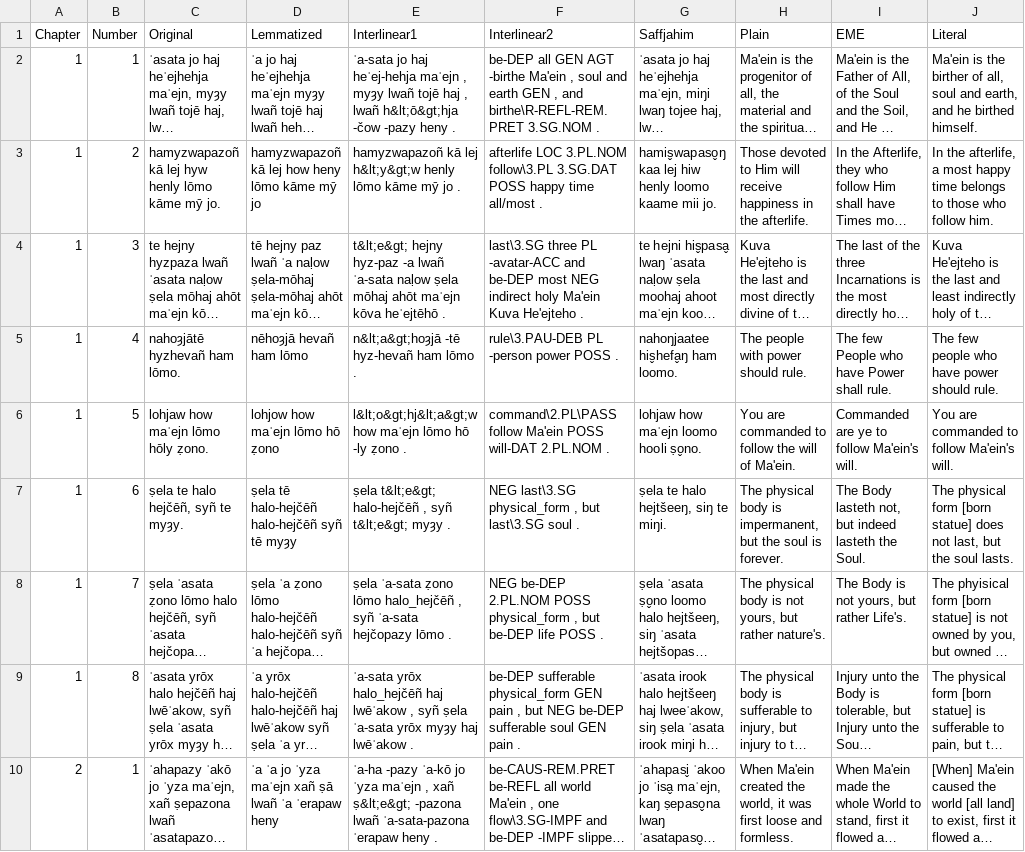
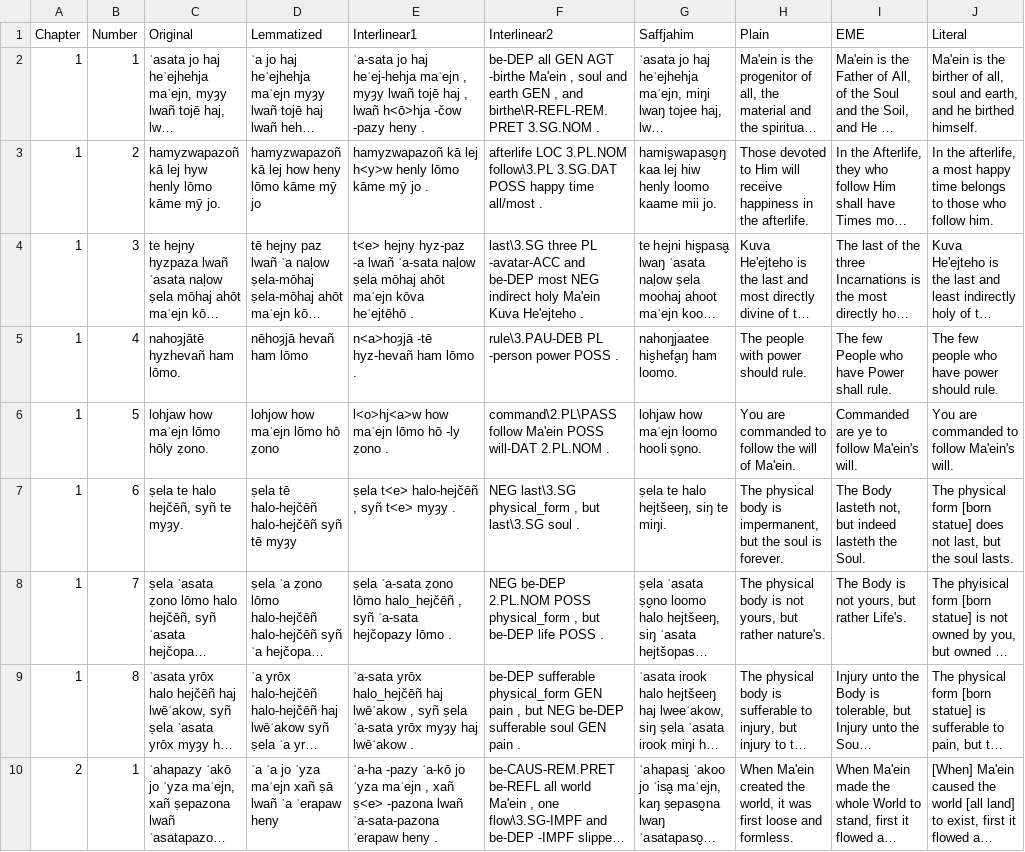
Before and after one commit to GiggyMantis/giggymantis.github.io, a CSV file: Dogha/Voslhemow_Resources/verses.csv, drawn as a sheet; only a part is shown; long unchanged cells end in …; the diff covers the shown part only; the diff names each change by its address in the sheet, - before the commit and + after, or states it on an @@ line.

```diff
--- a/Dogha/Voslhemow_Resources/verses.csv
+++ b/Dogha/Voslhemow_Resources/verses.csv
-E2 (Interlinear1): …, lwañ h&lt;ō&gt;hja -čow -pazy…
+E2 (Interlinear1): …, lwañ h<ō>hja -čow -pazy…
-E3 (Interlinear1): …kā lej h&lt;y&gt;w henly lōmo…
+E3 (Interlinear1): …kā lej h<y>w henly lōmo…
-E4 (Interlinear1): t&lt;e&gt; hejny hyz-paz…
+E4 (Interlinear1): t<e> hejny hyz-paz…
-E5 (Interlinear1): n&lt;a&gt;hoȝjā -tē hyz-hevañ ham lōmo .
+E5 (Interlinear1): n<a>hoȝjā -tē hyz-hevañ ham lōmo .
-E6 (Interlinear1): l&lt;o&gt;hj&lt;a&gt;w how maʾejn…
+E6 (Interlinear1): l<o>hj<a>w how maʾejn…
-E7 (Interlinear1): ṣela t&lt;e&gt; halo-hejčēñ , syñ t&lt;e&gt; myȝy .
+E7 (Interlinear1): ṣela t<e> halo-hejčēñ , syñ t<e> myȝy .
-E10 (Interlinear1): …, xañ ṣ&lt;e&gt; -pazona lwañ…
+E10 (Interlinear1): …, xañ ṣ<e> -pazona lwañ…
```
Also changed, not shown: 2 added rows, 1 removed row and 7 edited cells elsewhere in this file, 2 other files.
